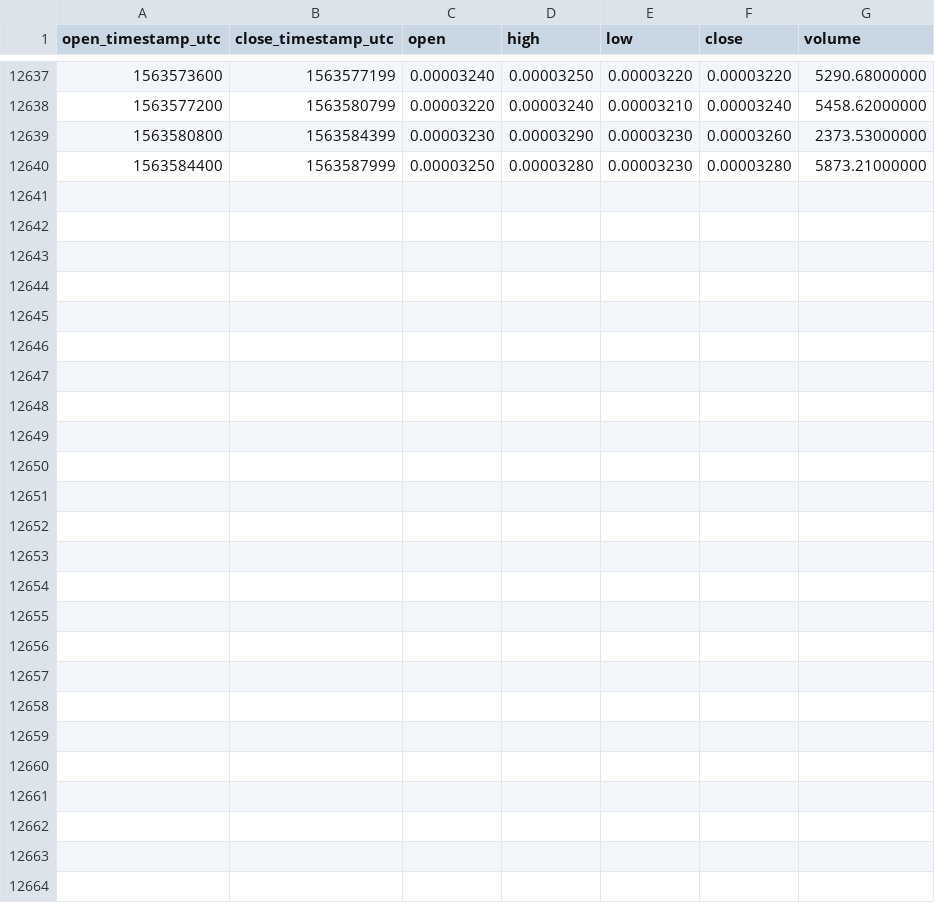
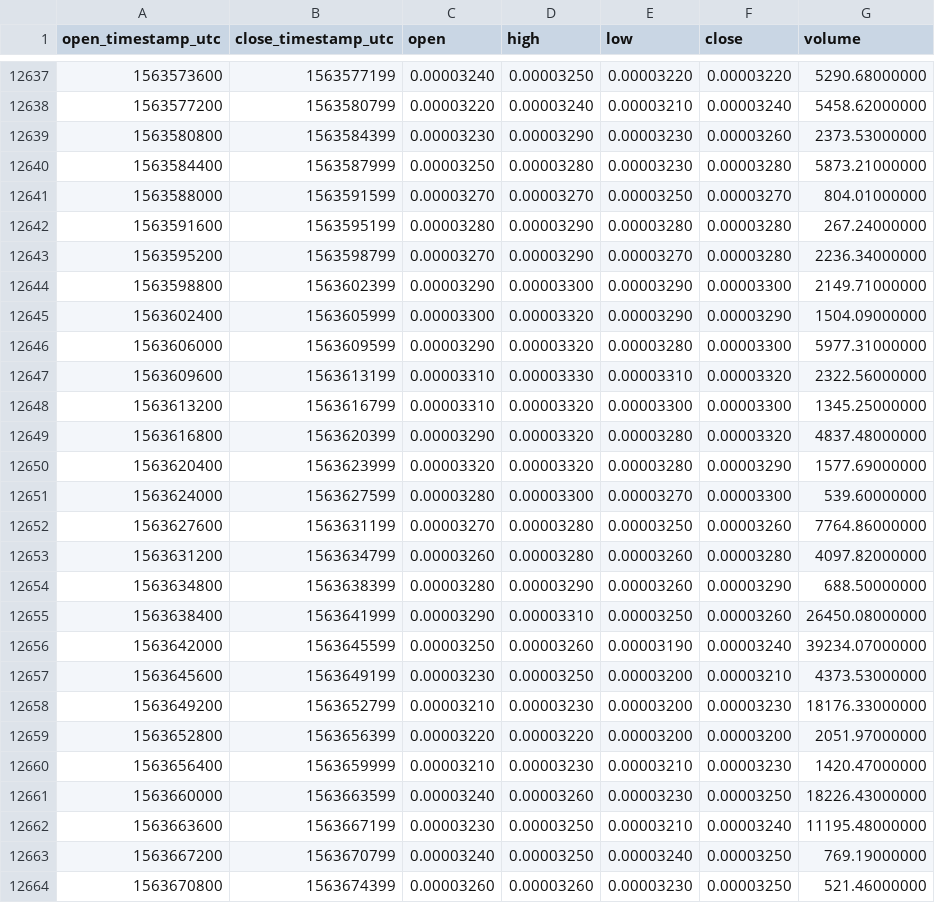
Before and after one commit to cryptobigbro/binance-VIABTC, a CSV file: binance-VIABTC-1h.csv, drawn as a sheet; only a part is shown, gaps mark what is left out.

Commit message:
Update OHLCV data.

```diff
--- a/binance-VIABTC-1h.csv
+++ b/binance-VIABTC-1h.csv
@@ -12640 +12640,25 @@ open_timestamp_utc,close_timestamp_utc,open,high,low,close,volume
 1563584400,1563587999,0.00003250,0.00003280,0.00003230,0.00003280,5873.21000000
+1563588000,1563591599,0.00003270,0.00003270,0.00003250,0.00003270,804.01000000
+1563591600,1563595199,0.00003280,0.00003290,0.00003280,0.00003280,267.24000000
+1563595200,1563598799,0.00003270,0.00003290,0.00003270,0.00003280,2236.34000000
+1563598800,1563602399,0.00003290,0.00003300,0.00003290,0.00003300,2149.71000000
+1563602400,1563605999,0.00003300,0.00003320,0.00003290,0.00003290,1504.09000000
+1563606000,1563609599,0.00003290,0.00003320,0.00003280,0.00003300,5977.31000000
+1563609600,1563613199,0.00003310,0.00003330,0.00003310,0.00003320,2322.56000000
+1563613200,1563616799,0.00003310,0.00003320,0.00003300,0.00003300,1345.25000000
+1563616800,1563620399,0.00003290,0.00003320,0.00003280,0.00003320,4837.48000000
+1563620400,1563623999,0.00003320,0.00003320,0.00003280,0.00003290,1577.69000000
+1563624000,1563627599,0.00003280,0.00003300,0.00003270,0.00003300,539.60000000
+1563627600,1563631199,0.00003270,0.00003280,0.00003250,0.00003260,7764.86000000
+1563631200,1563634799,0.00003260,0.00003280,0.00003260,0.00003280,4097.82000000
+1563634800,1563638399,0.00003280,0.00003290,0.00003260,0.00003290,688.50000000
+1563638400,1563641999,0.00003290,0.00003310,0.00003250,0.00003260,26450.08000000
+1563642000,1563645599,0.00003250,0.00003260,0.00003190,0.00003240,39234.07000000
+1563645600,1563649199,0.00003230,0.00003250,0.00003200,0.00003210,4373.53000000
+1563649200,1563652799,0.00003210,0.00003230,0.00003200,0.00003230,18176.33000000
+1563652800,1563656399,0.00003220,0.00003220,0.00003200,0.00003200,2051.97000000
+1563656400,1563659999,0.00003210,0.00003230,0.00003210,0.00003230,1420.47000000
+1563660000,1563663599,0.00003240,0.00003260,0.00003230,0.00003250,18226.43000000
+1563663600,1563667199,0.00003230,0.00003250,0.00003210,0.00003240,11195.48000000
+1563667200,1563670799,0.00003240,0.00003250,0.00003240,0.00003250,769.19000000
+1563670800,1563674399,0.00003260,0.00003260,0.00003230,0.00003250,521.46000000
```
Also changed, not shown: binance-VIABTC-1d.csv.
